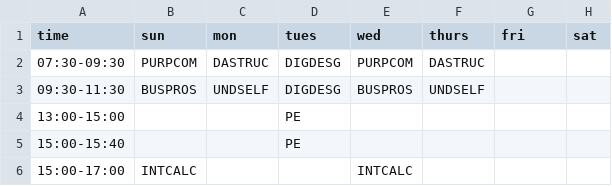
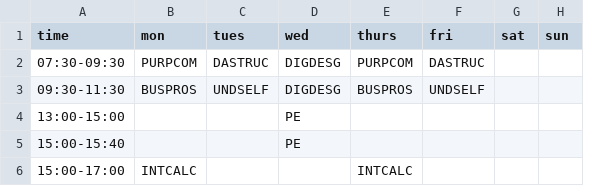
Before and after one commit to ChuseCubr/docket-lite, a CSV file: schedule.csv, drawn as a sheet; removed rows and columns are numbered as before the commit, all else as after; the diff names each change by its address in the sheet, - before the commit and + after, or states it on an @@ line.

Commit message:
adjusted column labels to fit non iso week

```diff
--- a/schedule.csv
+++ b/schedule.csv
-column F (thurs), rows 2-3: DASTRUC | UNDSELF
+column H (sun), empty
-B1: sun
+B1: mon
-C1: mon
+C1: tues
-D1: tues
+D1: wed
-E1: wed
+E1: thurs
-F2 (fri): (empty)
+F2 (fri): DASTRUC
-F3 (fri): (empty)
+F3 (fri): UNDSELF
```
